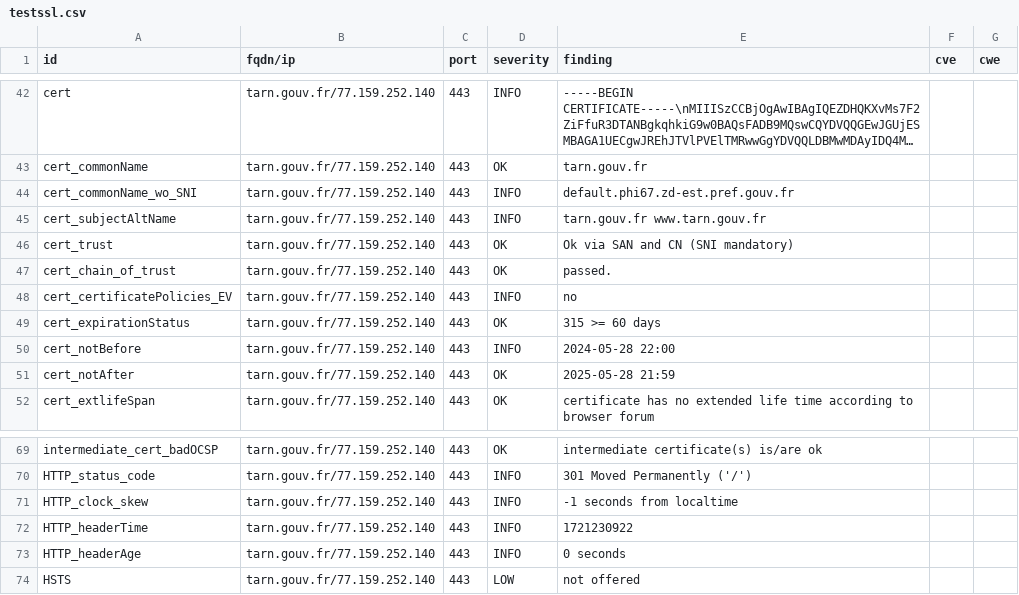
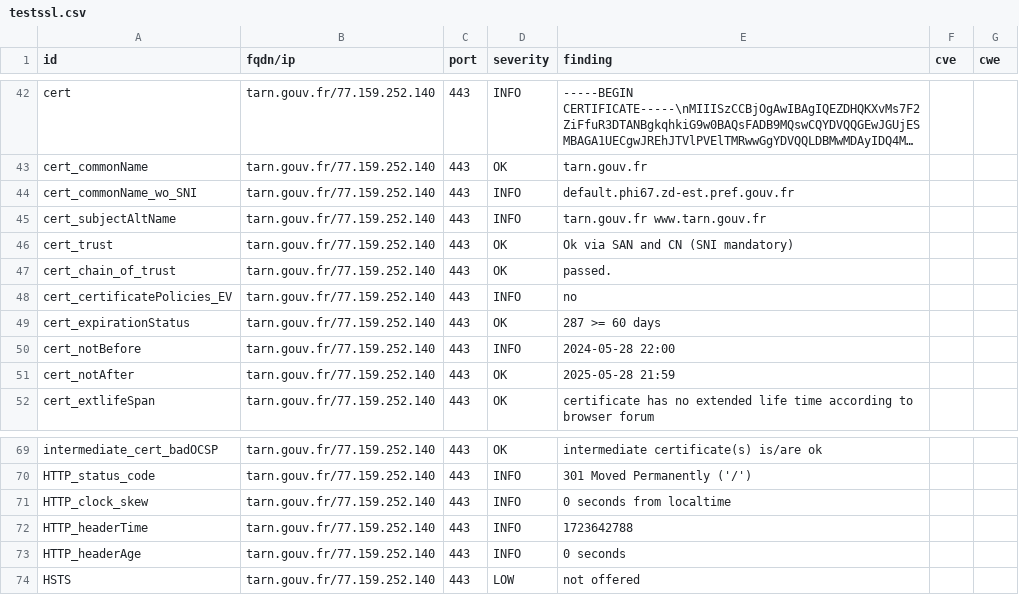
Before and after one commit to GKO-org/dashlordPrd10, a CSV file: results/aHR0cHM6Ly90YXJuLmdvdXYuZnI=/testssl.csv, drawn as a sheet; only a part is shown, gaps mark what is left out; long unchanged cells end in ….

```diff
--- a/results/aHR0cHM6Ly90YXJuLmdvdXYuZnI=/testssl.csv
+++ b/results/aHR0cHM6Ly90YXJuLmdvdXYuZnI=/testssl.csv
@@ -48,3 +48,3 @@
 "cert_certificatePolicies_EV","tarn.gouv.fr/77.159.252.140","443","INFO","no","",""
-"cert_expirationStatus","tarn.gouv.fr/77.159.252.140","443","OK","315 >= 60 days","",""
+"cert_expirationStatus","tarn.gouv.fr/77.159.252.140","443","OK","287 >= 60 days","",""
 "cert_notBefore","tarn.gouv.fr/77.159.252.140","443","INFO","2024-05-28 22:00","",""
@@ -70,4 +70,4 @@
 "HTTP_status_code","tarn.gouv.fr/77.159.252.140","443","INFO","301 Moved Permanently ('/')","",""
-"HTTP_clock_skew","tarn.gouv.fr/77.159.252.140","443","INFO","-1 seconds from localtime","",""
-"HTTP_headerTime","tarn.gouv.fr/77.159.252.140","443","INFO","1721230922","",""
+"HTTP_clock_skew","tarn.gouv.fr/77.159.252.140","443","INFO","0 seconds from localtime","",""
+"HTTP_headerTime","tarn.gouv.fr/77.159.252.140","443","INFO","1723642788","",""
 "HTTP_headerAge","tarn.gouv.fr/77.159.252.140","443","INFO","0 seconds","",""
```
Also changed, not shown: 9 other files.
